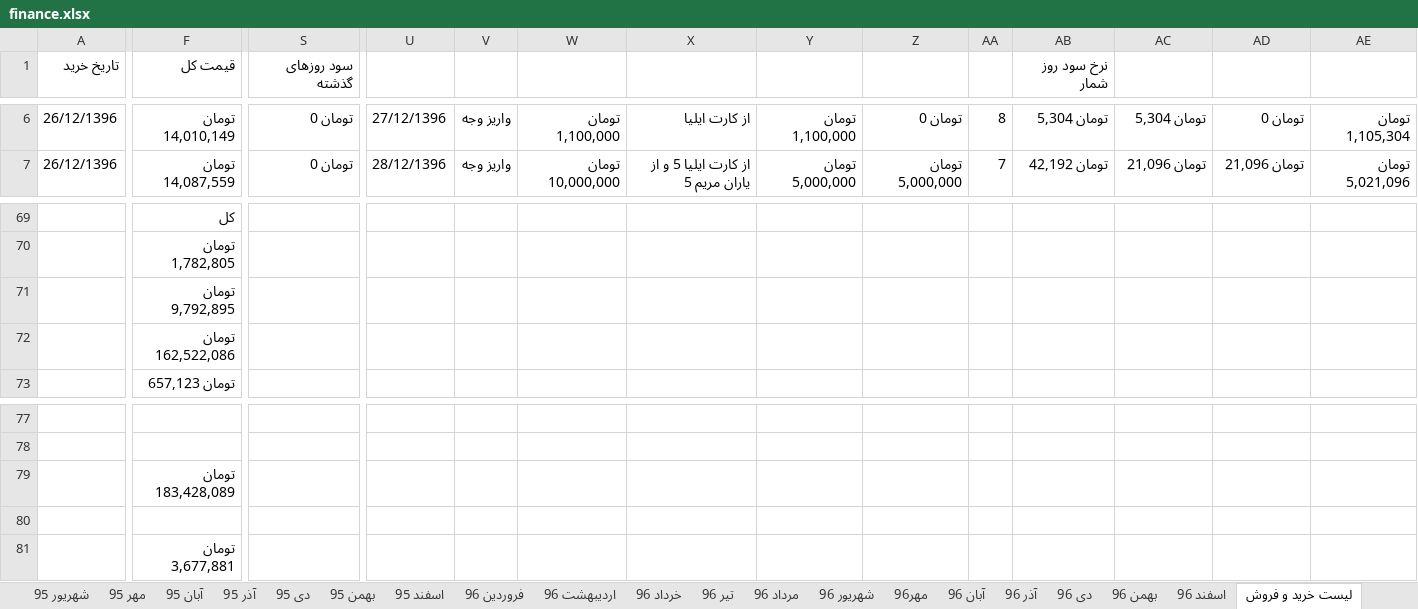
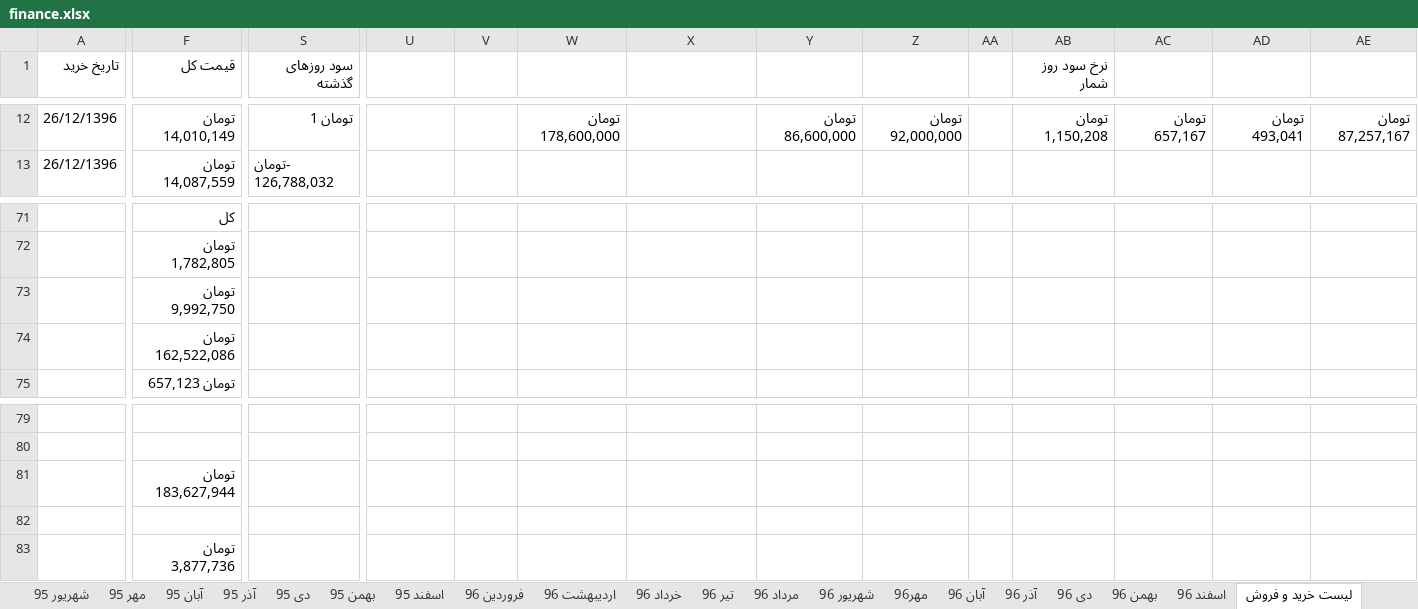
Before and after one commit to ali61n60/AudioDemo, an Excel workbook: AudioDemo/finance/finance.xlsx, sheet لیست خرید و فروش, drawn as a sheet; only a part is shown, gaps mark what is left out; values as stored, in another font and other column widths than the file's, no cell formats; addresses are those after the commit; the diff covers the shown part only; the diff names each change by its address in the sheet, - before the commit and + after, or states it on an @@ line.

```diff
--- a/AudioDemo/finance/finance.xlsx (sheet لیست خرید و فروش)
+++ b/AudioDemo/finance/finance.xlsx (sheet لیست خرید و فروش)
-S12 (سود روزهای گذشته): تومان 0
+S12 (سود روزهای گذشته): تومان 1
-U12: 27/12/1396
+U12: (empty)
-V12:V13: واریز وجه
+V12:V13: (empty)
-W12: تومان 1,100,000
+W12: تومان 178,600,000
-X12: از کارت ایلیا
+X12: (empty)
-Y12: تومان 1,100,000
+Y12: تومان 86,600,000
-Z12: تومان 0
+Z12: تومان 92,000,000
-AA12: 8
+AA12: (empty)
-AB12 (نرخ سود روز شمار): تومان 5,304
+AB12 (نرخ سود روز شمار): تومان 1,150,208
-AC12: تومان 5,304
+AC12: تومان 657,167
-AD12: تومان 0
+AD12: تومان 493,041
-AE12: تومان 1,105,304
+AE12: تومان 87,257,167
-S13 (سود روزهای گذشته): تومان 0
+S13 (سود روزهای گذشته): -تومان 126,788,032
-U13: 28/12/1396
+U13: (empty)
-W13: تومان 10,000,000
+W13: (empty)
-X13: از کارت ایلیا 5 و از یاران مریم 5
+X13: (empty)
-Y13: تومان 5,000,000
+Y13: (empty)
-Z13: تومان 5,000,000
+Z13: (empty)
-AA13: 7
+AA13: (empty)
-AB13 (نرخ سود روز شمار): تومان 42,192
+AB13 (نرخ سود روز شمار): (empty)
-AC13: تومان 21,096
+AC13: (empty)
-AD13: تومان 21,096
+AD13: (empty)
-AE13: تومان 5,021,096
+AE13: (empty)
-F73 (قیمت کل): تومان 9,792,895
+F73 (قیمت کل): تومان 9,992,750
-F81 (قیمت کل): تومان 183,428,089
+F81 (قیمت کل): تومان 183,627,944
-F83 (قیمت کل): تومان 3,677,881
+F83 (قیمت کل): تومان 3,877,736
```
Also changed, not shown: 14 added rows, 12 removed rows, 3 moved rows and 87 edited cells elsewhere in this sheet, sheet اوراق بدون ریسک, sheet برنامه 5 ساله, cell formats, formulas that keep their value.
